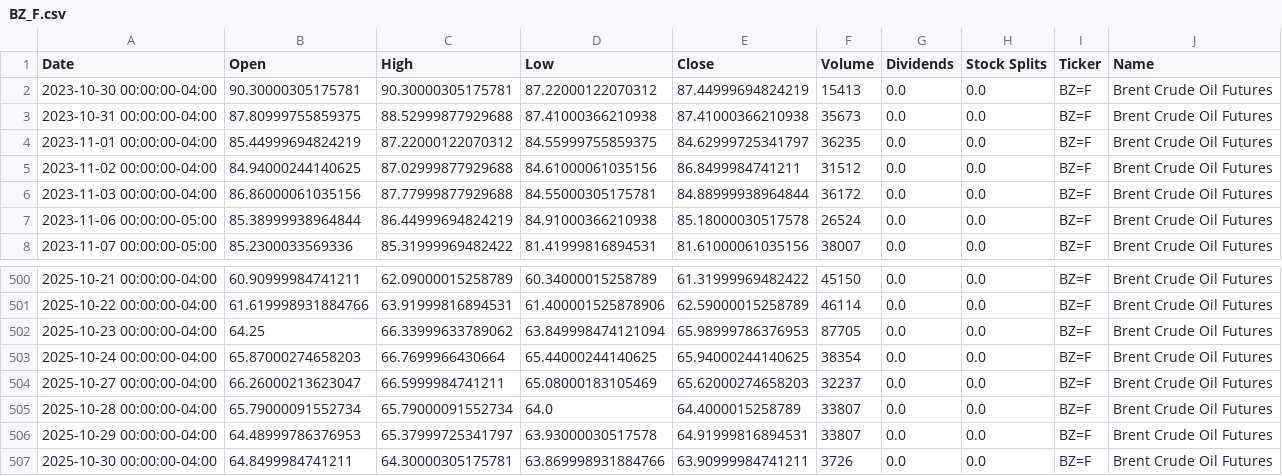
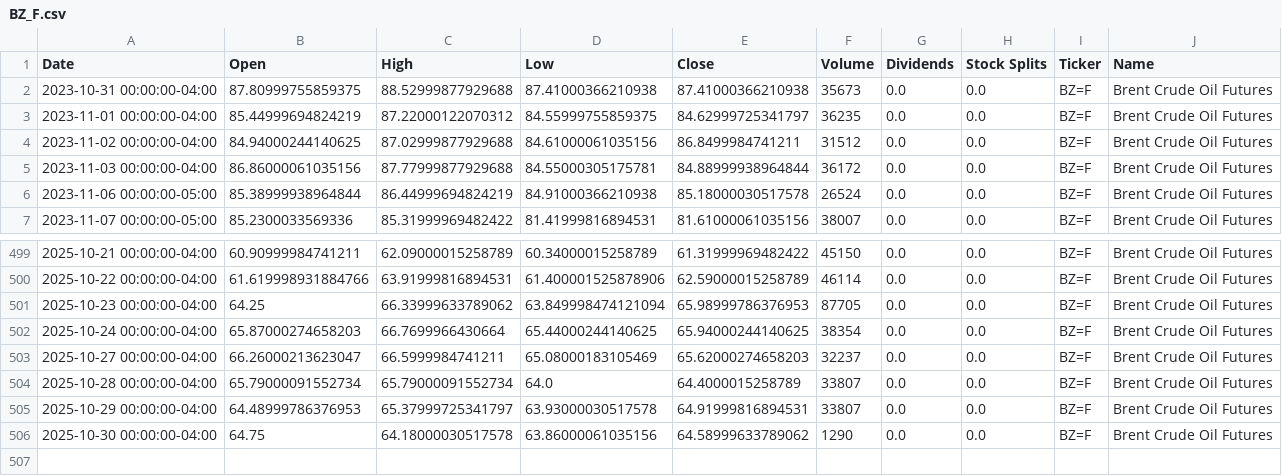
Before and after one commit to dylanmcd0/energy-analysis, a CSV file: data/financial/yfinance/BZ_F.csv, drawn as a sheet; only a part is shown, gaps mark what is left out.

```diff
--- a/data/financial/yfinance/BZ_F.csv
+++ b/data/financial/yfinance/BZ_F.csv
@@ -1,3 +1,2 @@
 Date,Open,High,Low,Close,Volume,Dividends,Stock Splits,Ticker,Name
-2023-10-30 00:00:00-04:00,90.30000305175781,90.30000305175781,87.22000122070312,87.44999694824219,15413,0.0,0.0,BZ=F,Brent Crude Oil Futures
 2023-10-31 00:00:00-04:00,87.80999755859375,88.52999877929688,87.41000366210938,87.41000366210938,35673,0.0,0.0,BZ=F,Brent Crude Oil Futures
@@ -506,2 +505,2 @@ Date,Open,High,Low,Close,Volume,Dividends,Stock Splits,Ticker,Name
 2025-10-29 00:00:00-04:00,64.48999786376953,65.37999725341797,63.93000030517578,64.91999816894531,33807,0.0,0.0,BZ=F,Brent Crude Oil Futures
-2025-10-30 00:00:00-04:00,64.8499984741211,64.30000305175781,63.869998931884766,63.90999984741211,3726,0.0,0.0,BZ=F,Brent Crude Oil Futures
+2025-10-30 00:00:00-04:00,64.75,64.18000030517578,63.86000061035156,64.58999633789062,1290,0.0,0.0,BZ=F,Brent Crude Oil Futures
```
Also changed, not shown: data/financial/yfinance/COAL.csv, data/financial/yfinance/HO_F.csv, 18 other files.
